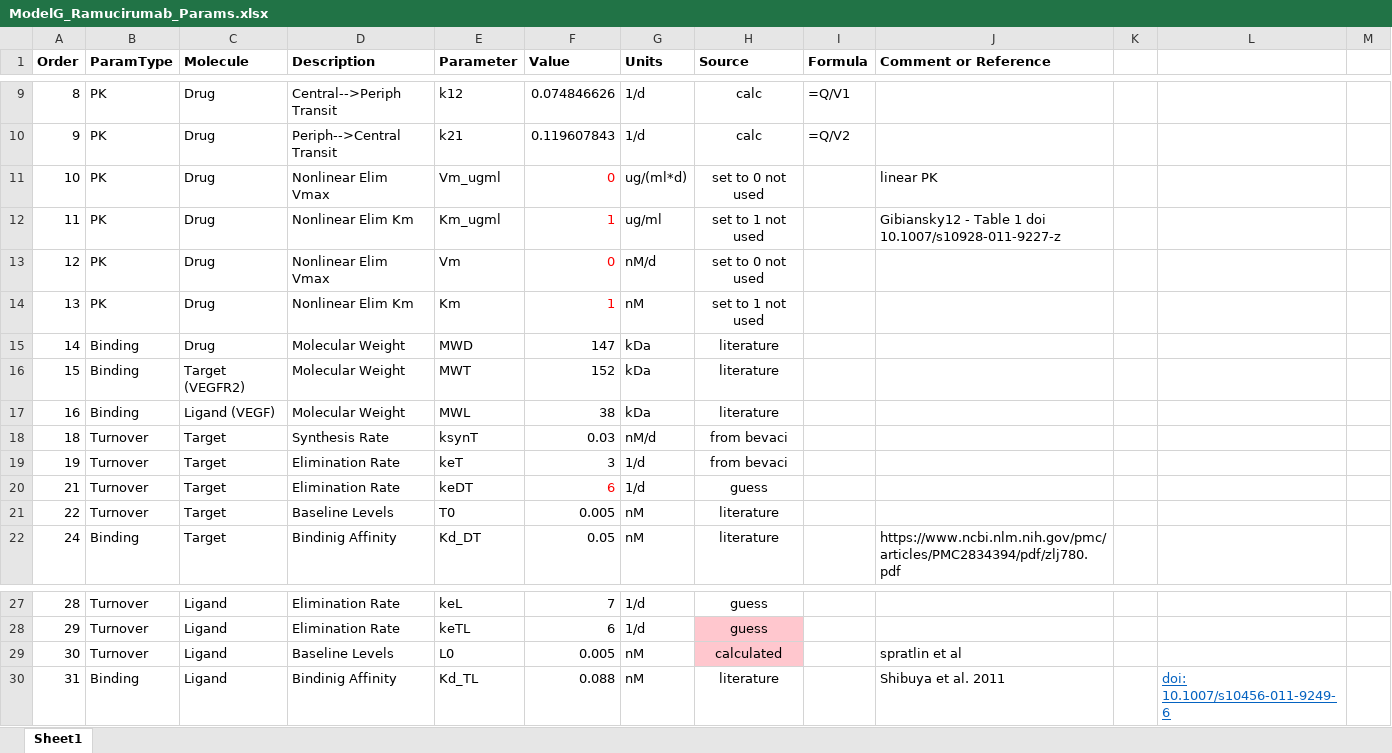
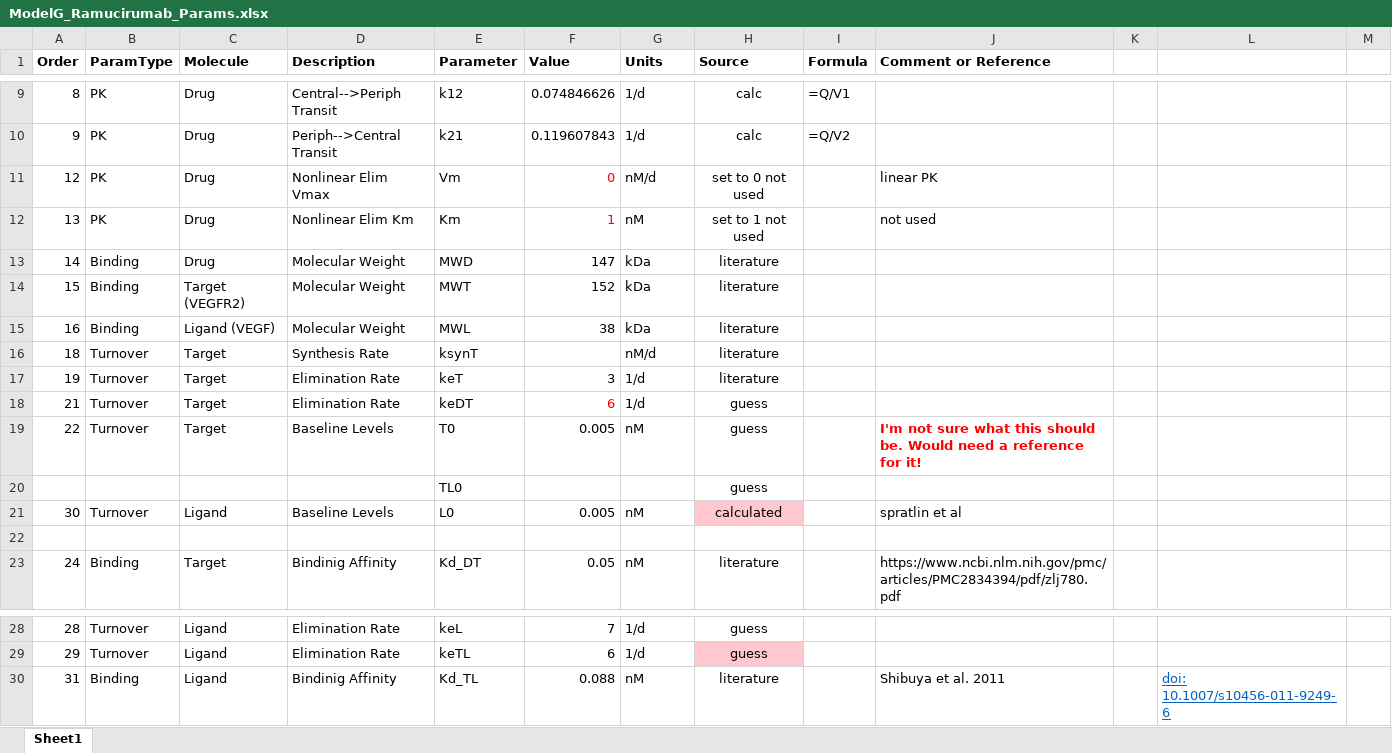
Before and after one commit to iamstein/TMDD_EndogenousLigand, an Excel workbook: parameters/ModelG_Ramucirumab_Params.xlsx, sheet Sheet1, drawn as a sheet; only a part is shown, gaps mark what is left out; values as stored, in another font and other column widths than the file's, no borders; conditional formats not drawn; removed rows and columns are numbered as before the commit, all else as after; the diff names each change by its address in the sheet, - before the commit and + after, or states it on an @@ line.

```diff
--- a/parameters/ModelG_Ramucirumab_Params.xlsx (sheet Sheet1)
+++ b/parameters/ModelG_Ramucirumab_Params.xlsx (sheet Sheet1)
-row 11: 10 | PK | Drug | Nonlinear Elim Vmax | Vm_ugml | 0 | ug/(ml*d) | set to 0 not used |  | linear PK
-row 12: 11 | PK | Drug | Nonlinear Elim Km | Km_ugml | 1 | ug/ml | set to 1 not used |  | Gibiansky12 - Table 1 doi 10.1007/s10928-011-9227-z
-J11 (Comment or Reference): (empty)
+J11 (Comment or Reference): linear PK
-J12 (Comment or Reference): (empty)
+J12 (Comment or Reference): not used
-F16 (Value): 0.03
+F16 (Value): (empty)
-H16:H17 (Source): from bevaci
+H16:H17 (Source): literature
-H19 (Source): literature
+H19 (Source): guess
-J19 (Comment or Reference): (empty)
+J19 (Comment or Reference): I'm not sure what this should be. Would need a reference for it!
+row 20:  |  |  |  | TL0 |  |  | guess
@@ row 29 moved to row 21: 30 @@
+row 22: (empty)
```
Also changed, not shown: formulas that keep their value, parameters/ModelG_Atezolizumab_Params.xlsx, parameters/ModelG_Pembrolizumab_Params.xlsx, 22 other files.
